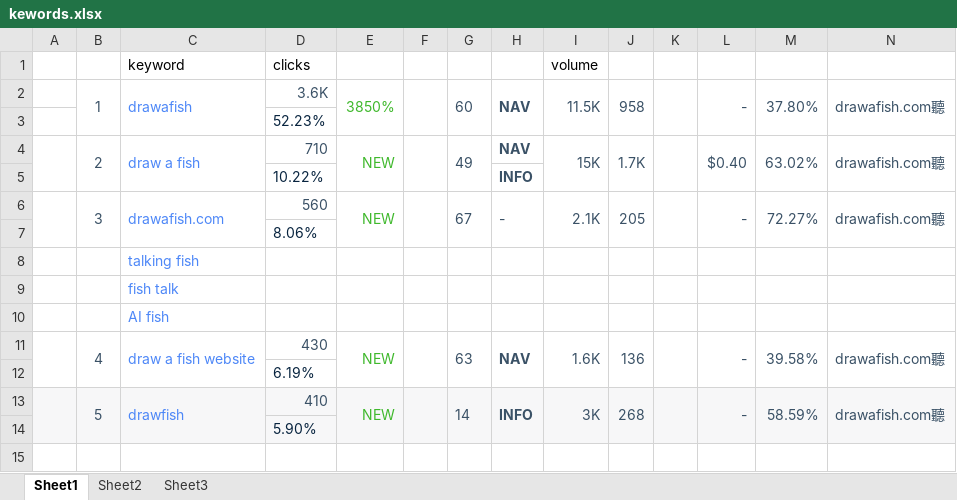
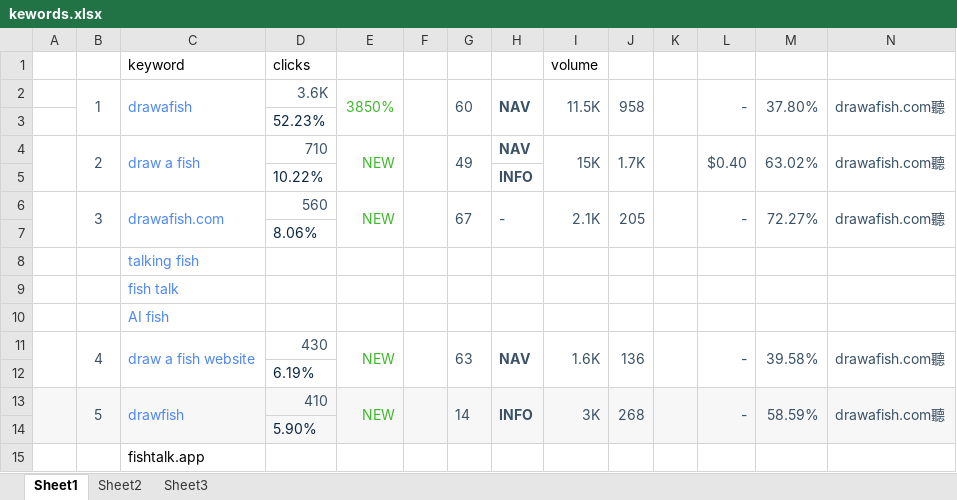
Before and after one commit to tey7101/fishes, an Excel workbook: SEO/kewords.xlsx, sheet Sheet1, drawn as a sheet; only a part is shown; values as stored, in another font and other column widths than the file's, no borders; charts and pictures not drawn; rows hold the shown columns only; the diff names each change by its address in the sheet, - before the commit and + after, or states it on an @@ line.

```diff
--- a/SEO/kewords.xlsx (sheet Sheet1)
+++ b/SEO/kewords.xlsx (sheet Sheet1)
+row 15:  |  | fishtalk.app
```
Also changed, not shown: charts or pictures, 26 other files.
